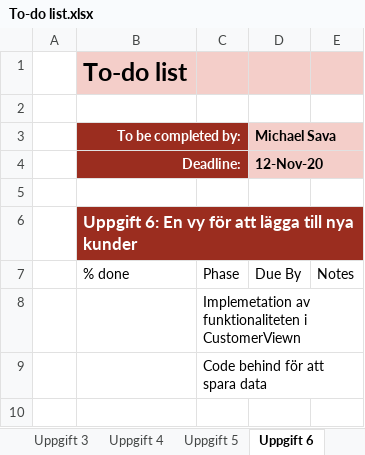
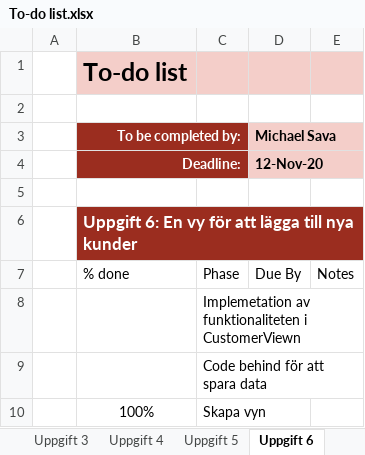
Before and after one commit to syron/GoldStarr-Trading, an Excel workbook: Projektplanering/To-do list.xlsx, sheet Uppgift 6, drawn as a sheet; values as stored, in another font and other column widths than the file's, no borders; conditional formats and table styles not drawn; the diff names each change by its address in the sheet, - before the commit and + after, or states it on an @@ line.

```diff
--- a/Projektplanering/To-do list.xlsx (sheet Uppgift 6)
+++ b/Projektplanering/To-do list.xlsx (sheet Uppgift 6)
+row 10:  | 100% | Skapa vyn
```
Also changed, not shown: sheet Uppgift 2, sheet Uppgift 1, sheet Uppgift 5.
